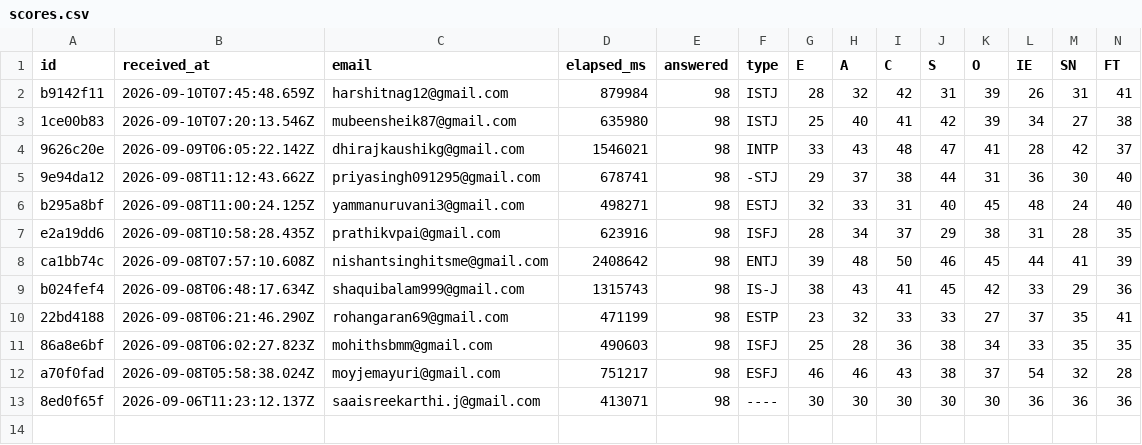
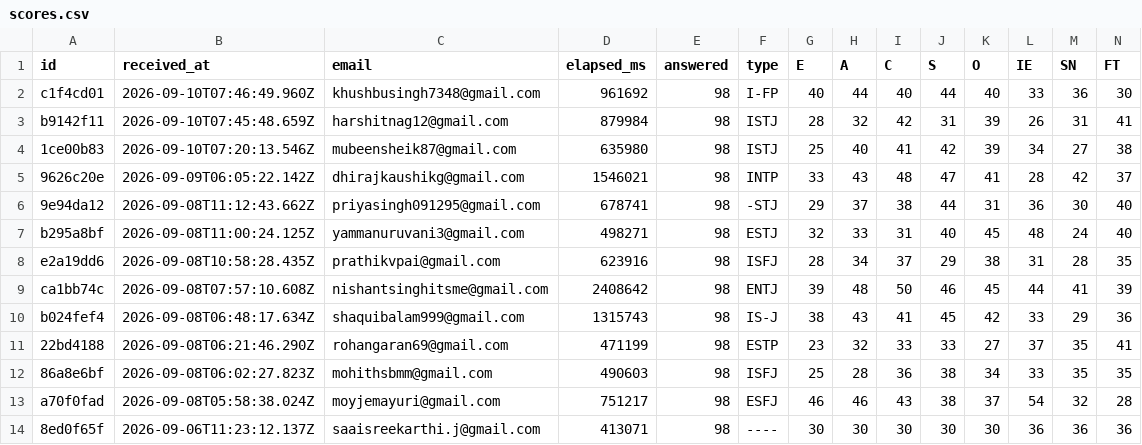
Before and after one commit to saaisree-design/questionnaire-responses, a CSV file: scores.csv, drawn as a sheet; only a part is shown; rows hold the shown columns only; the diff names each change by its address in the sheet, - before the commit and + after, or states it on an @@ line.

```diff
--- a/scores.csv
+++ b/scores.csv
+row 2: c1f4cd01 | 2026-09-10T07:46:49.960Z | khushbusingh7348@gmail.com | 961692 | 98 | I-FP | 40 | 44 | 40 | 44 | 40 | 33 | 36 | 30
```
Also changed, not shown: responses.csv, 2 other files.
